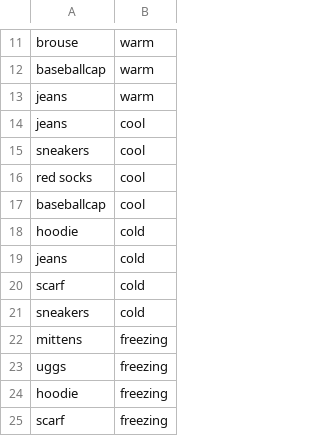
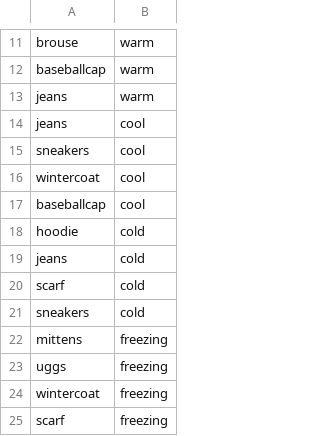
Before and after one commit to Edchen001/PackSnap, a CSV file: db/suggestions.csv, drawn as a sheet; only a part is shown, gaps mark what is left out.

```diff
--- a/db/suggestions.csv
+++ b/db/suggestions.csv
@@ -15,3 +15,3 @@ jeans,cool
 sneakers,cool
-red socks,cool
+wintercoat,cool
 baseballcap,cool
@@ -23,3 +23,3 @@ mittens,freezing
 uggs,freezing
-hoodie,freezing
+wintercoat,freezing
 scarf,freezing
```
Also changed, not shown: db/items.csv, 7 other files.
